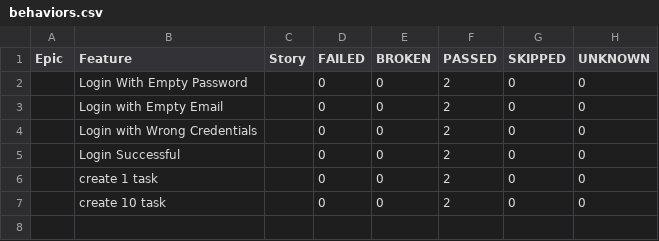
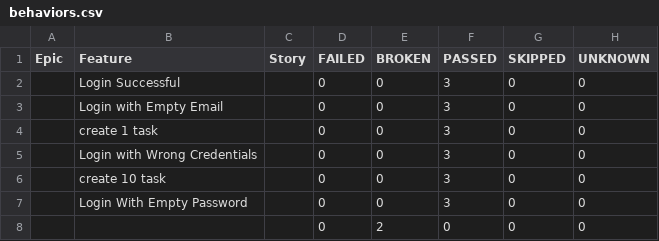
Before and after one commit to AlexArce1812/qaBuddyChallenge, a CSV file: allure-report/data/behaviors.csv, drawn as a sheet.

```diff
--- a/allure-report/data/behaviors.csv
+++ b/allure-report/data/behaviors.csv
@@ -1,7 +1,8 @@
 "Epic","Feature","Story","FAILED","BROKEN","PASSED","SKIPPED","UNKNOWN"
-"","Login With Empty Password","","0","0","2","0","0"
-"","Login with Empty Email","","0","0","2","0","0"
-"","Login with Wrong Credentials","","0","0","2","0","0"
-"","Login Successful","","0","0","2","0","0"
-"","create 1 task","","0","0","2","0","0"
-"","create 10 task","","0","0","2","0","0"
+"","Login Successful","","0","0","3","0","0"
+"","Login with Empty Email","","0","0","3","0","0"
+"","create 1 task","","0","0","3","0","0"
+"","Login with Wrong Credentials","","0","0","3","0","0"
+"","create 10 task","","0","0","3","0","0"
+"","Login With Empty Password","","0","0","3","0","0"
+"","","","0","2","0","0","0"
```
Also changed, not shown: allure-report/data/suites.csv, 28 other files.
